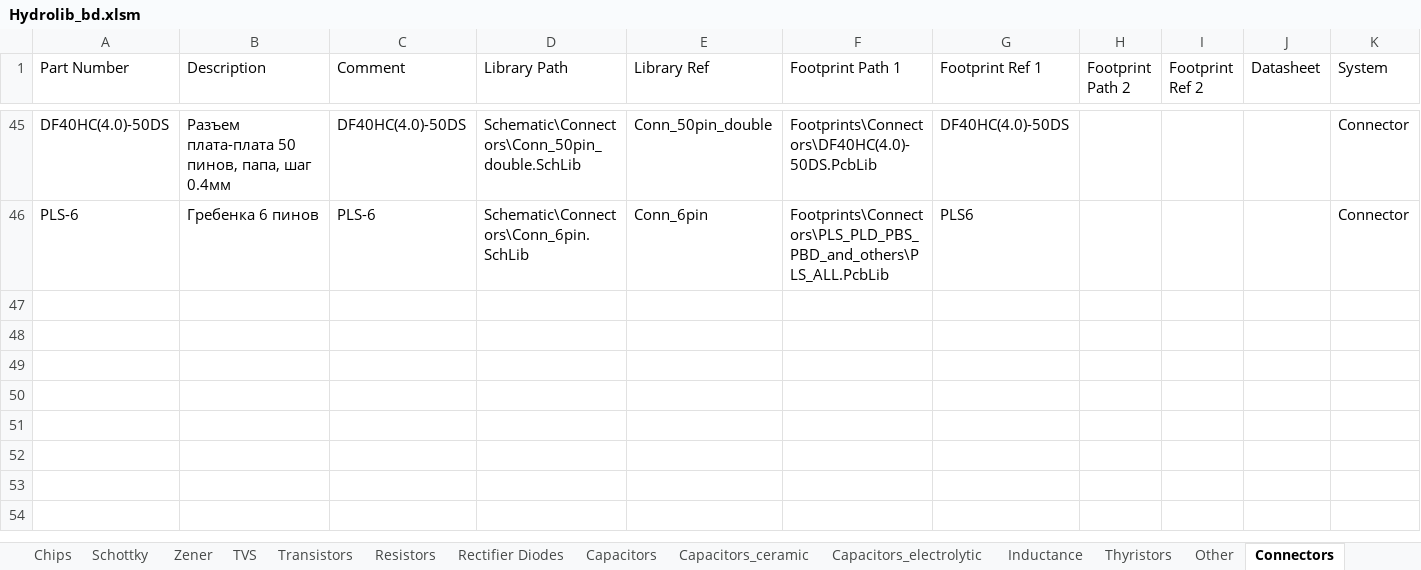
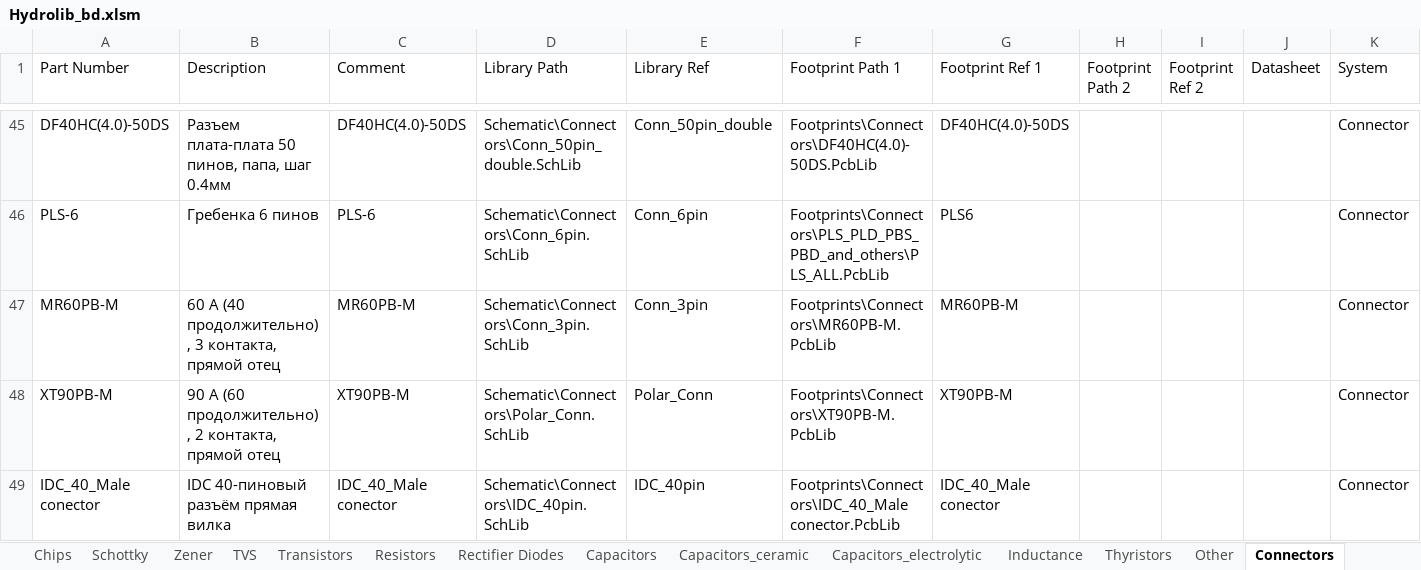
Before and after one commit to hydronautics-team/Hydrolib, an Excel workbook: Database/Hydrolib_bd.xlsm, sheet Connectors, drawn as a sheet; only a part is shown, gaps mark what is left out; values as stored, in another font and other column widths than the file's, no borders; table styles not drawn; the diff names each change by its address in the sheet, - before the commit and + after, or states it on an @@ line.

```diff
--- a/Database/Hydrolib_bd.xlsm (sheet Connectors)
+++ b/Database/Hydrolib_bd.xlsm (sheet Connectors)
+row 47: MR60PB-M | 60 А (40 продолжительно), 3 контакта, прямой отец | MR60PB-M | Schematic\Connectors\Conn_3pin.SchLib | Conn_3pin | Footprints\Connectors\MR60PB-M.PcbLib | MR60PB-M |  |  |  | Connector
+row 48: XT90PB-M | 90 А (60 продолжительно), 2 контакта, прямой отец | XT90PB-M | Schematic\Connectors\Polar_Conn.SchLib | Polar_Conn | Footprints\Connectors\XT90PB-M.PcbLib | XT90PB-M |  |  |  | Connector
+row 49: IDC_40_Male conector | IDC 40-пиновый разъём прямая вилка | IDC_40_Male conector | Schematic\Connectors\IDC_40pin.SchLib | IDC_40pin | Footprints\Connectors\IDC_40_Male conector.PcbLib | IDC_40_Male conector |  |  |  | Connector
```
Also changed, not shown: sheet Inductance, sheet Capacitors_electrolytic, sheet Chips, sheet TVS, sheet Transistors, sheet Schottky, 1 more sheet, 16 other files.
